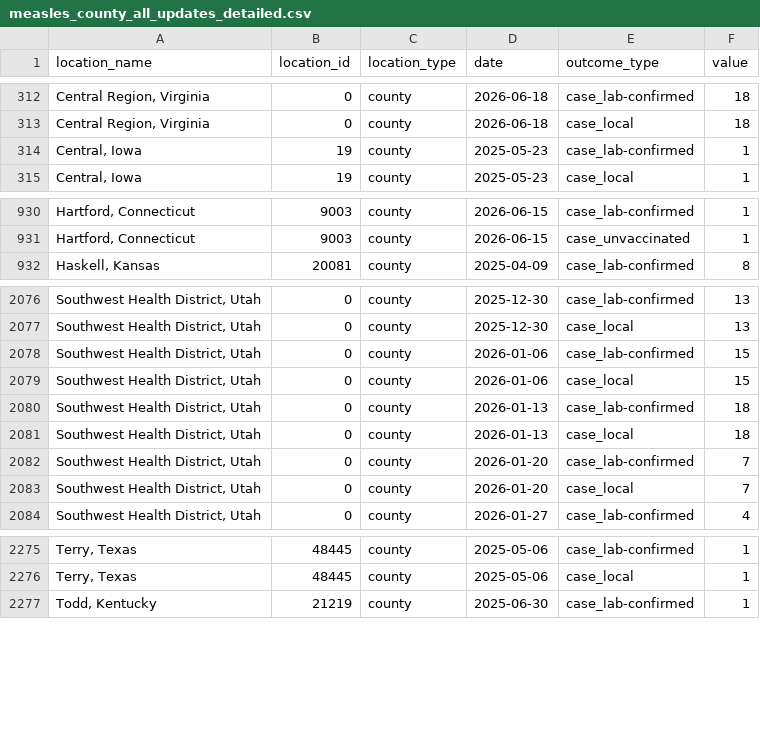
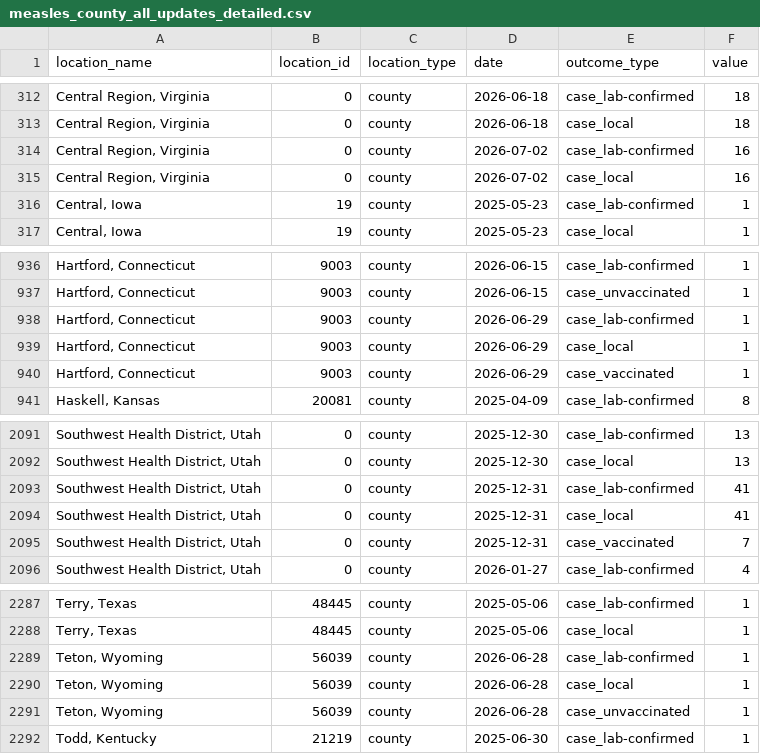
Before and after one commit to CSSEGISandData/measles_data, a CSV file: measles_county_all_updates_detailed.csv, drawn as a sheet; only a part is shown, gaps mark what is left out; the diff covers the shown part only.

```diff
--- a/measles_county_all_updates_detailed.csv
+++ b/measles_county_all_updates_detailed.csv
@@ -313,2 +313,4 @@ location_name,location_id,location_type,date,outcome_type,value
 "Central Region, Virginia",0,county,2026-06-18,case_local,18
+"Central Region, Virginia",0,county,2026-07-02,case_lab-confirmed,16
+"Central Region, Virginia",0,county,2026-07-02,case_local,16
 "Central, Iowa",19,county,2025-05-23,case_lab-confirmed,1
@@ -931,2 +937,5 @@ location_name,location_id,location_type,date,outcome_type,value
 "Hartford, Connecticut",9003,county,2026-06-15,case_unvaccinated,1
+"Hartford, Connecticut",9003,county,2026-06-29,case_lab-confirmed,1
+"Hartford, Connecticut",9003,county,2026-06-29,case_local,1
+"Hartford, Connecticut",9003,county,2026-06-29,case_vaccinated,1
 "Haskell, Kansas",20081,county,2025-04-09,case_lab-confirmed,8
@@ -2077,8 +2092,5 @@ location_name,location_id,location_type,date,outcome_type,value
 "Southwest Health District, Utah",0,county,2025-12-30,case_local,13
-"Southwest Health District, Utah",0,county,2026-01-06,case_lab-confirmed,15
-"Southwest Health District, Utah",0,county,2026-01-06,case_local,15
-"Southwest Health District, Utah",0,county,2026-01-13,case_lab-confirmed,18
-"Southwest Health District, Utah",0,county,2026-01-13,case_local,18
-"Southwest Health District, Utah",0,county,2026-01-20,case_lab-confirmed,7
-"Southwest Health District, Utah",0,county,2026-01-20,case_local,7
+"Southwest Health District, Utah",0,county,2025-12-31,case_lab-confirmed,41
+"Southwest Health District, Utah",0,county,2025-12-31,case_local,41
+"Southwest Health District, Utah",0,county,2025-12-31,case_vaccinated,7
 "Southwest Health District, Utah",0,county,2026-01-27,case_lab-confirmed,4
@@ -2276,2 +2288,5 @@ location_name,location_id,location_type,date,outcome_type,value
 "Terry, Texas",48445,county,2025-05-06,case_local,1
+"Teton, Wyoming",56039,county,2026-06-28,case_lab-confirmed,1
+"Teton, Wyoming",56039,county,2026-06-28,case_local,1
+"Teton, Wyoming",56039,county,2026-06-28,case_unvaccinated,1
 "Todd, Kentucky",21219,county,2025-06-30,case_lab-confirmed,1
```
Also changed, not shown: 12 added rows and 6 edited cells elsewhere in this file, Top_states_time_series.csv, data_sources_by_state.csv, 1 other file.
